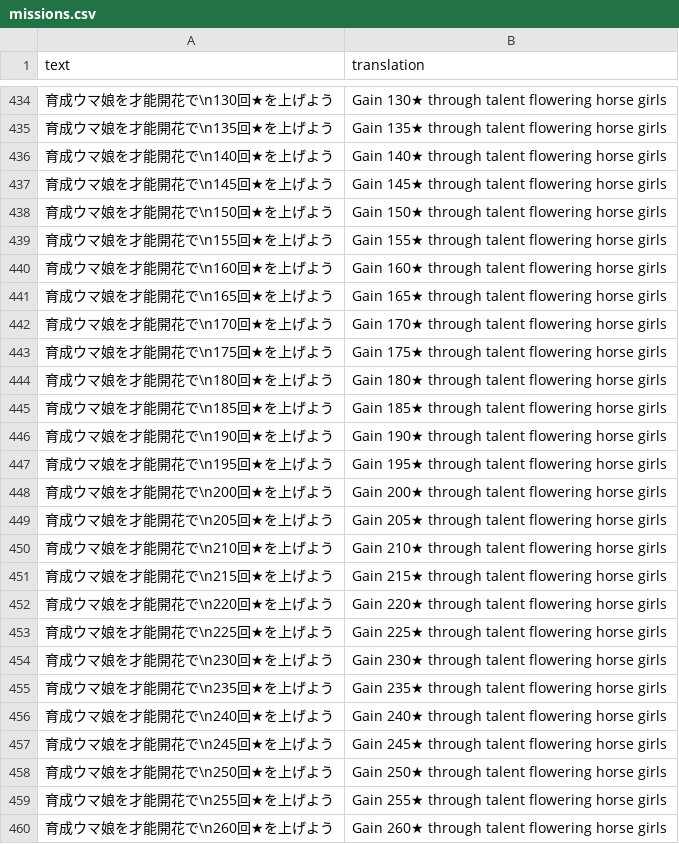
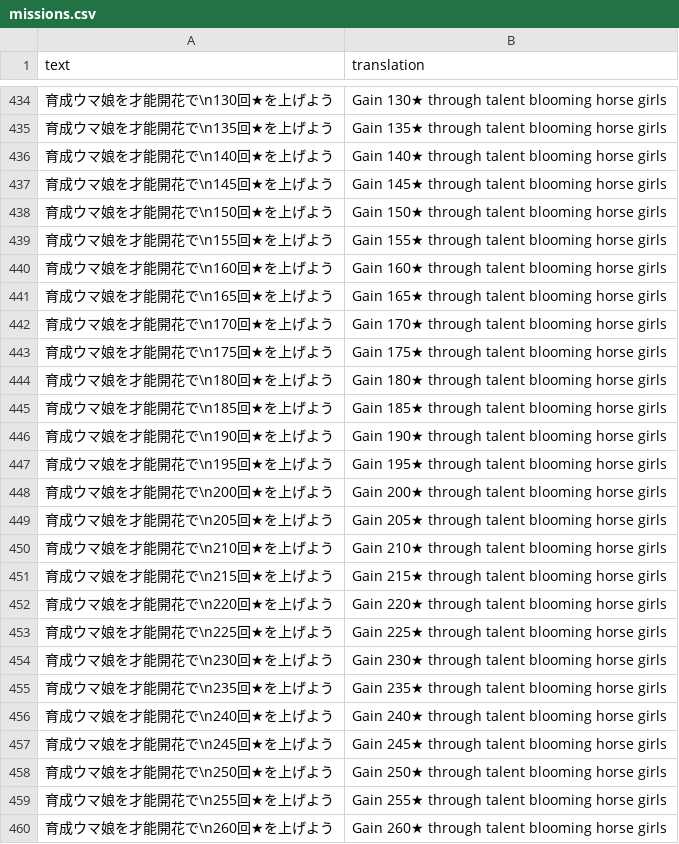
Before and after one commit to FabulousCupcake/umamusume-db-translate, a CSV file: src/data/missions.csv, drawn as a sheet; only a part is shown, gaps mark what is left out; the diff covers the shown part only.

Commit message:
change flowering to blooming

```diff
--- a/src/data/missions.csv
+++ b/src/data/missions.csv
@@ -434,27 +434,27 @@
-"育成ウマ娘を才能開花で\n130回★を上げよう","Gain 130★ through talent flowering horse girls"
-"育成ウマ娘を才能開花で\n135回★を上げよう","Gain 135★ through talent flowering horse girls"
-"育成ウマ娘を才能開花で\n140回★を上げよう","Gain 140★ through talent flowering horse girls"
-"育成ウマ娘を才能開花で\n145回★を上げよう","Gain 145★ through talent flowering horse girls"
-"育成ウマ娘を才能開花で\n150回★を上げよう","Gain 150★ through talent flowering horse girls"
-"育成ウマ娘を才能開花で\n155回★を上げよう","Gain 155★ through talent flowering horse girls"
-"育成ウマ娘を才能開花で\n160回★を上げよう","Gain 160★ through talent flowering horse girls"
-"育成ウマ娘を才能開花で\n165回★を上げよう","Gain 165★ through talent flowering horse girls"
-"育成ウマ娘を才能開花で\n170回★を上げよう","Gain 170★ through talent flowering horse girls"
-"育成ウマ娘を才能開花で\n175回★を上げよう","Gain 175★ through talent flowering horse girls"
-"育成ウマ娘を才能開花で\n180回★を上げよう","Gain 180★ through talent flowering horse girls"
-"育成ウマ娘を才能開花で\n185回★を上げよう","Gain 185★ through talent flowering horse girls"
-"育成ウマ娘を才能開花で\n190回★を上げよう","Gain 190★ through talent flowering horse girls"
-"育成ウマ娘を才能開花で\n195回★を上げよう","Gain 195★ through talent flowering horse girls"
-"育成ウマ娘を才能開花で\n200回★を上げよう","Gain 200★ through talent flowering horse girls"
-"育成ウマ娘を才能開花で\n205回★を上げよう","Gain 205★ through talent flowering horse girls"
-"育成ウマ娘を才能開花で\n210回★を上げよう","Gain 210★ through talent flowering horse girls"
-"育成ウマ娘を才能開花で\n215回★を上げよう","Gain 215★ through talent flowering horse girls"
-"育成ウマ娘を才能開花で\n220回★を上げよう","Gain 220★ through talent flowering horse girls"
-"育成ウマ娘を才能開花で\n225回★を上げよう","Gain 225★ through talent flowering horse girls"
-"育成ウマ娘を才能開花で\n230回★を上げよう","Gain 230★ through talent flowering horse girls"
-"育成ウマ娘を才能開花で\n235回★を上げよう","Gain 235★ through talent flowering horse girls"
-"育成ウマ娘を才能開花で\n240回★を上げよう","Gain 240★ through talent flowering horse girls"
-"育成ウマ娘を才能開花で\n245回★を上げよう","Gain 245★ through talent flowering horse girls"
-"育成ウマ娘を才能開花で\n250回★を上げよう","Gain 250★ through talent flowering horse girls"
-"育成ウマ娘を才能開花で\n255回★を上げよう","Gain 255★ through talent flowering horse girls"
-"育成ウマ娘を才能開花で\n260回★を上げよう","Gain 260★ through talent flowering horse girls"
+"育成ウマ娘を才能開花で\n130回★を上げよう","Gain 130★ through talent blooming horse girls"
+"育成ウマ娘を才能開花で\n135回★を上げよう","Gain 135★ through talent blooming horse girls"
+"育成ウマ娘を才能開花で\n140回★を上げよう","Gain 140★ through talent blooming horse girls"
+"育成ウマ娘を才能開花で\n145回★を上げよう","Gain 145★ through talent blooming horse girls"
+"育成ウマ娘を才能開花で\n150回★を上げよう","Gain 150★ through talent blooming horse girls"
+"育成ウマ娘を才能開花で\n155回★を上げよう","Gain 155★ through talent blooming horse girls"
+"育成ウマ娘を才能開花で\n160回★を上げよう","Gain 160★ through talent blooming horse girls"
+"育成ウマ娘を才能開花で\n165回★を上げよう","Gain 165★ through talent blooming horse girls"
+"育成ウマ娘を才能開花で\n170回★を上げよう","Gain 170★ through talent blooming horse girls"
+"育成ウマ娘を才能開花で\n175回★を上げよう","Gain 175★ through talent blooming horse girls"
+"育成ウマ娘を才能開花で\n180回★を上げよう","Gain 180★ through talent blooming horse girls"
+"育成ウマ娘を才能開花で\n185回★を上げよう","Gain 185★ through talent blooming horse girls"
+"育成ウマ娘を才能開花で\n190回★を上げよう","Gain 190★ through talent blooming horse girls"
+"育成ウマ娘を才能開花で\n195回★を上げよう","Gain 195★ through talent blooming horse girls"
+"育成ウマ娘を才能開花で\n200回★を上げよう","Gain 200★ through talent blooming horse girls"
+"育成ウマ娘を才能開花で\n205回★を上げよう","Gain 205★ through talent blooming horse girls"
+"育成ウマ娘を才能開花で\n210回★を上げよう","Gain 210★ through talent blooming horse girls"
+"育成ウマ娘を才能開花で\n215回★を上げよう","Gain 215★ through talent blooming horse girls"
+"育成ウマ娘を才能開花で\n220回★を上げよう","Gain 220★ through talent blooming horse girls"
+"育成ウマ娘を才能開花で\n225回★を上げよう","Gain 225★ through talent blooming horse girls"
+"育成ウマ娘を才能開花で\n230回★を上げよう","Gain 230★ through talent blooming horse girls"
+"育成ウマ娘を才能開花で\n235回★を上げよう","Gain 235★ through talent blooming horse girls"
+"育成ウマ娘を才能開花で\n240回★を上げよう","Gain 240★ through talent blooming horse girls"
+"育成ウマ娘を才能開花で\n245回★を上げよう","Gain 245★ through talent blooming horse girls"
+"育成ウマ娘を才能開花で\n250回★を上げよう","Gain 250★ through talent blooming horse girls"
+"育成ウマ娘を才能開花で\n255回★を上げよう","Gain 255★ through talent blooming horse girls"
+"育成ウマ娘を才能開花で\n260回★を上げよう","Gain 260★ through talent blooming horse girls"
```
Also changed, not shown: 45 edited cells elsewhere in this file.
